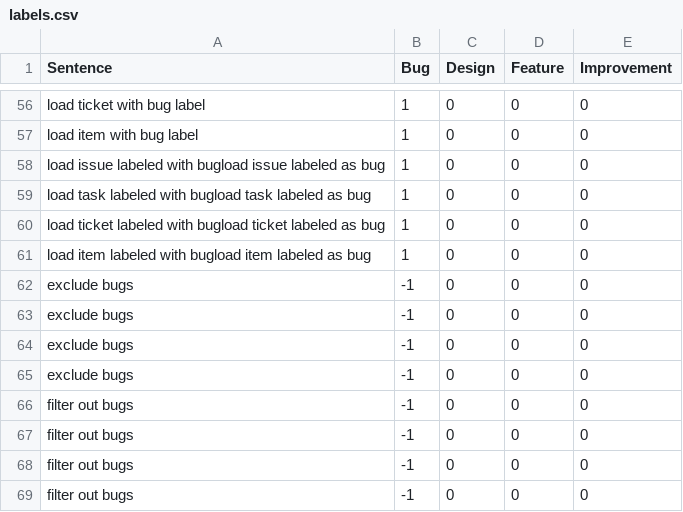
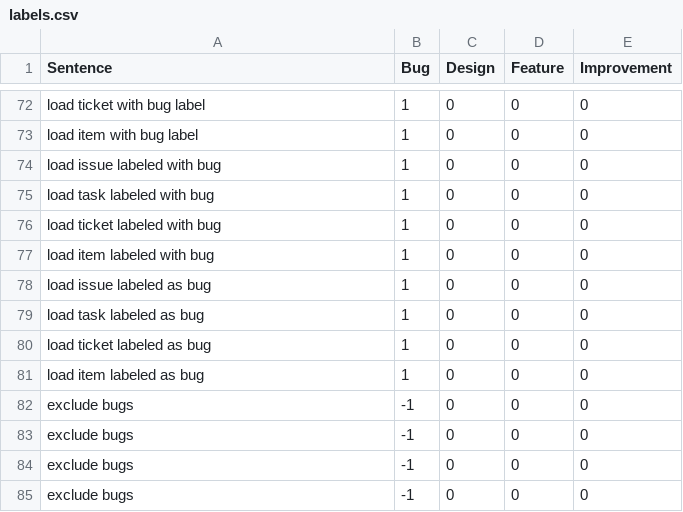
Before and after one commit to Vuukasin/datasets, a CSV file: labels.csv, drawn as a sheet; only a part is shown, gaps mark what is left out; the shorter side is filled out with more unchanged rows; the diff covers the shown part only.

Commit message:
Labels fix

```diff
--- a/labels.csv
+++ b/labels.csv
@@ -57,6 +73,10 @@ load ticket with bug label,1,0,0,0
 load item with bug label,1,0,0,0
-load issue labeled with bugload issue labeled as bug,1,0,0,0
-load task labeled with bugload task labeled as bug,1,0,0,0
-load ticket labeled with bugload ticket labeled as bug,1,0,0,0
-load item labeled with bugload item labeled as bug,1,0,0,0
+load issue labeled with bug,1,0,0,0
+load task labeled with bug,1,0,0,0
+load ticket labeled with bug,1,0,0,0
+load item labeled with bug,1,0,0,0
+load issue labeled as bug,1,0,0,0
+load task labeled as bug,1,0,0,0
+load ticket labeled as bug,1,0,0,0
+load item labeled as bug,1,0,0,0
 exclude bugs,-1,0,0,0
```
Also changed, not shown: 16 added rows and 16 edited cells elsewhere in this file.
